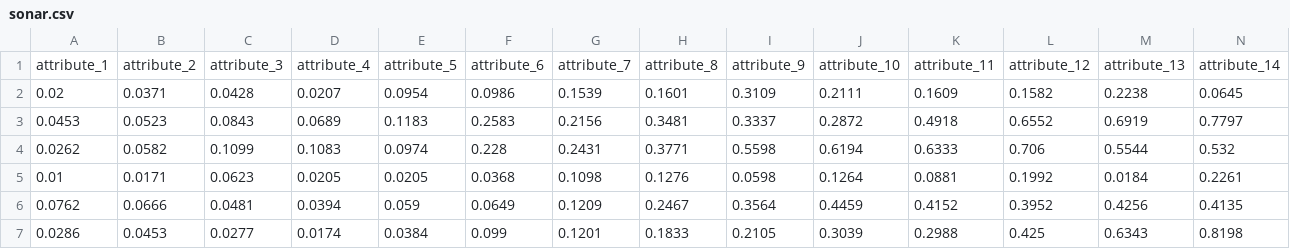
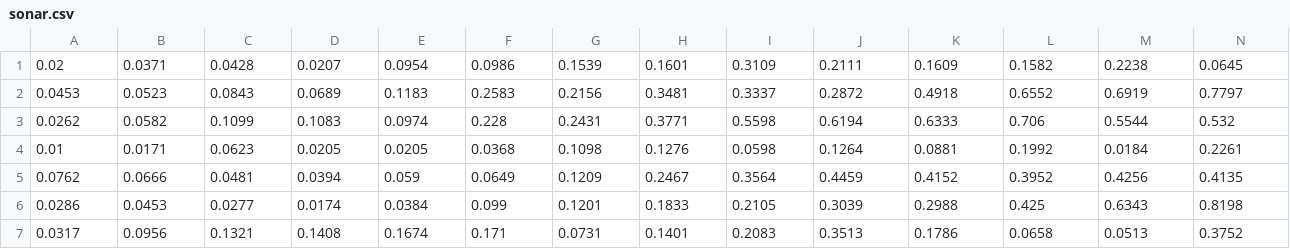
Before and after one commit to RomanczykMichal/NAI, a CSV file: MPP2/Data/sonar.csv, drawn as a sheet; only a part is shown; the shorter side is filled out with more unchanged rows; rows hold the shown columns only; the diff names each change by its address in the sheet, - before the commit and + after, or states it on an @@ line.

```diff
--- a/MPP2/Data/sonar.csv
+++ b/MPP2/Data/sonar.csv
-row 1: attribute_1 | attribute_2 | attribute_3 | attribute_4 | attribute_5 | attribute_6 | attribute_7 | attribute_8 | attribute_9 | attribute_10 | attribute_11 | attribute_12 | attribute_13 | attribute_14
```
Also changed, not shown: 2 other files.
